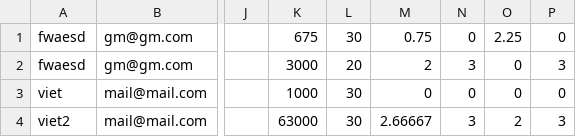
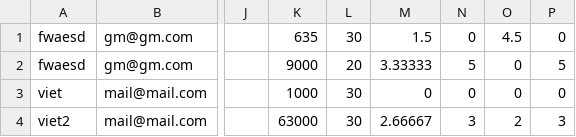
Before and after one commit to Cecil-B-Liv/SED-Project, a CSV file: Database/MemberData.csv, drawn as a sheet; only a part is shown, gaps mark what is left out; the diff names each change by its address in the sheet, - before the commit and + after, or states it on an @@ line.

```diff
--- a/Database/MemberData.csv
+++ b/Database/MemberData.csv
-K1: 675
+K1: 635
-M1: 0.75
+M1: 1.5
-O1: 2.25
+O1: 4.5
-K2: 3000
+K2: 9000
-M2: 2
+M2: 3.33333
-N2: 3
+N2: 5
-P2: 3
+P2: 5
```
Also changed, not shown: 4 other files.
